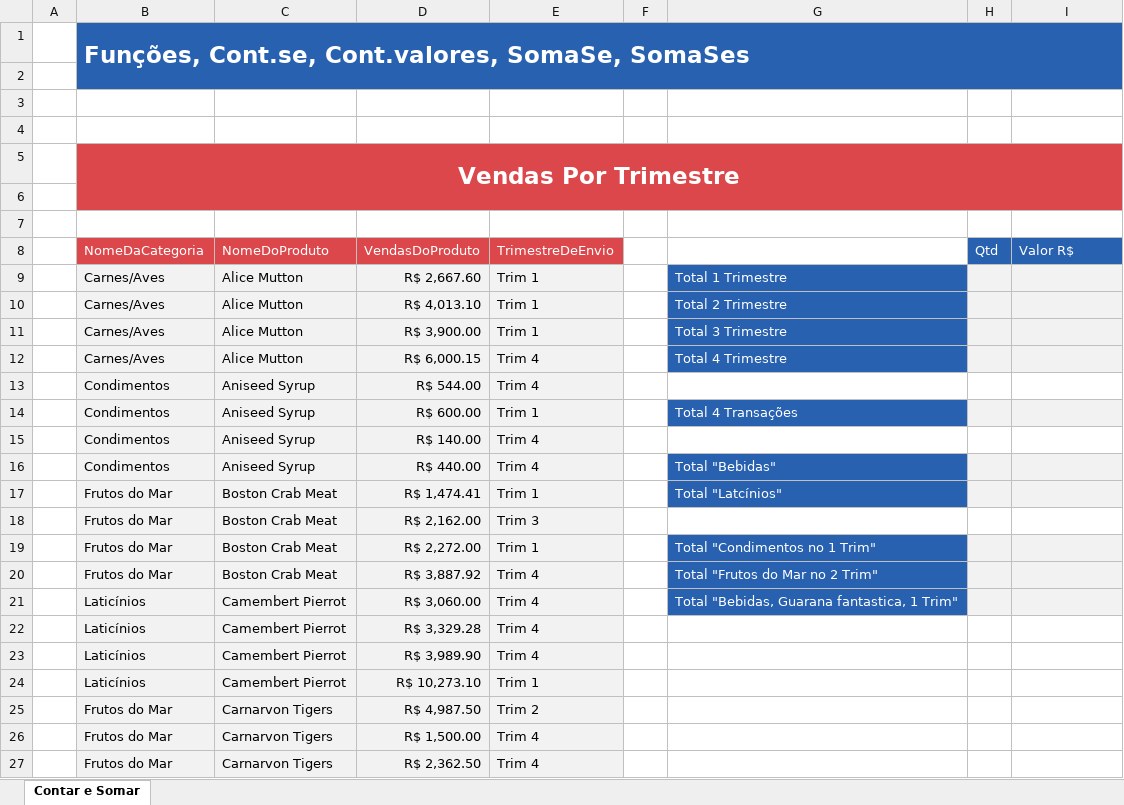
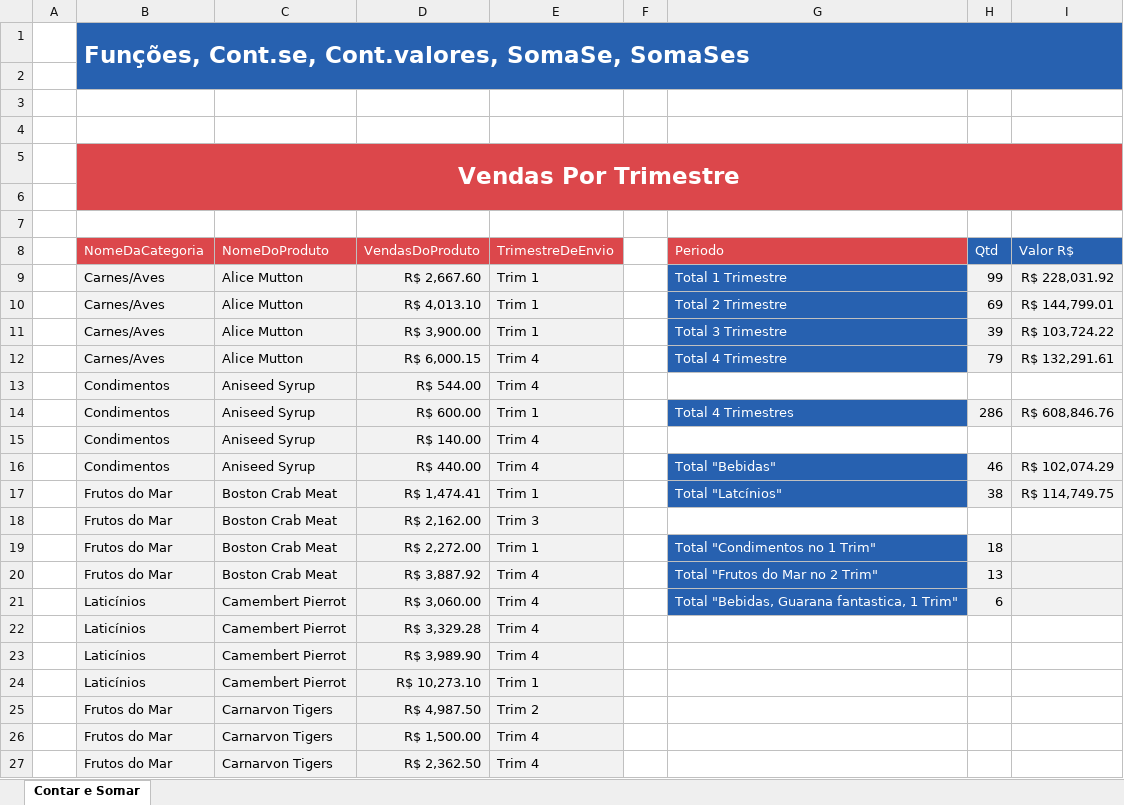
Before and after one commit to Marcsuper/TeachX, an Excel workbook: Turma Maio 2017/Aula 3/Aula Varios Ses.xlsx, sheet Contar e Somar, drawn as a sheet; only a part is shown; values as stored, in another font and other column widths than the file's, no borders; charts and pictures not drawn; the diff names each change by its address in the sheet, - before the commit and + after, or states it on an @@ line.

```diff
--- a/Turma Maio 2017/Aula 3/Aula Varios Ses.xlsx (sheet Contar e Somar)
+++ b/Turma Maio 2017/Aula 3/Aula Varios Ses.xlsx (sheet Contar e Somar)
-G8: (empty)
+G8: Periodo
-G8 fill: none
+G8 fill: #DC474B
-H9 (Qtd): (empty)
+H9 (Qtd): 99
-I9 (Valor R$): (empty)
+I9 (Valor R$): R$ 228,031.92
-H10 (Qtd): (empty)
+H10 (Qtd): 69
-I10 (Valor R$): (empty)
+I10 (Valor R$): R$ 144,799.01
-H11 (Qtd): (empty)
+H11 (Qtd): 39
-I11 (Valor R$): (empty)
+I11 (Valor R$): R$ 103,724.22
-H12 (Qtd): (empty)
+H12 (Qtd): 79
-I12 (Valor R$): (empty)
+I12 (Valor R$): R$ 132,291.61
-G14 (Periodo): Total 4 Transações
+G14 (Periodo): Total 4 Trimestres
-H14 (Qtd): (empty)
+H14 (Qtd): 286
-I14 (Valor R$): (empty)
+I14 (Valor R$): R$ 608,846.76
-H16 (Qtd): (empty)
+H16 (Qtd): 46
-I16 (Valor R$): (empty)
+I16 (Valor R$): R$ 102,074.29
-H17 (Qtd): (empty)
+H17 (Qtd): 38
-I17 (Valor R$): (empty)
+I17 (Valor R$): R$ 114,749.75
-H19 (Qtd): (empty)
+H19 (Qtd): 18
-H20 (Qtd): (empty)
+H20 (Qtd): 13
-H21 (Qtd): (empty)
+H21 (Qtd): 6
```
Also changed, not shown: charts or pictures, Turma Maio 2017/Aula 2/Aula Concatenar.xlsx, Turma Maio 2017/Aula 2/Aula Se.xlsx, 2 other files.
